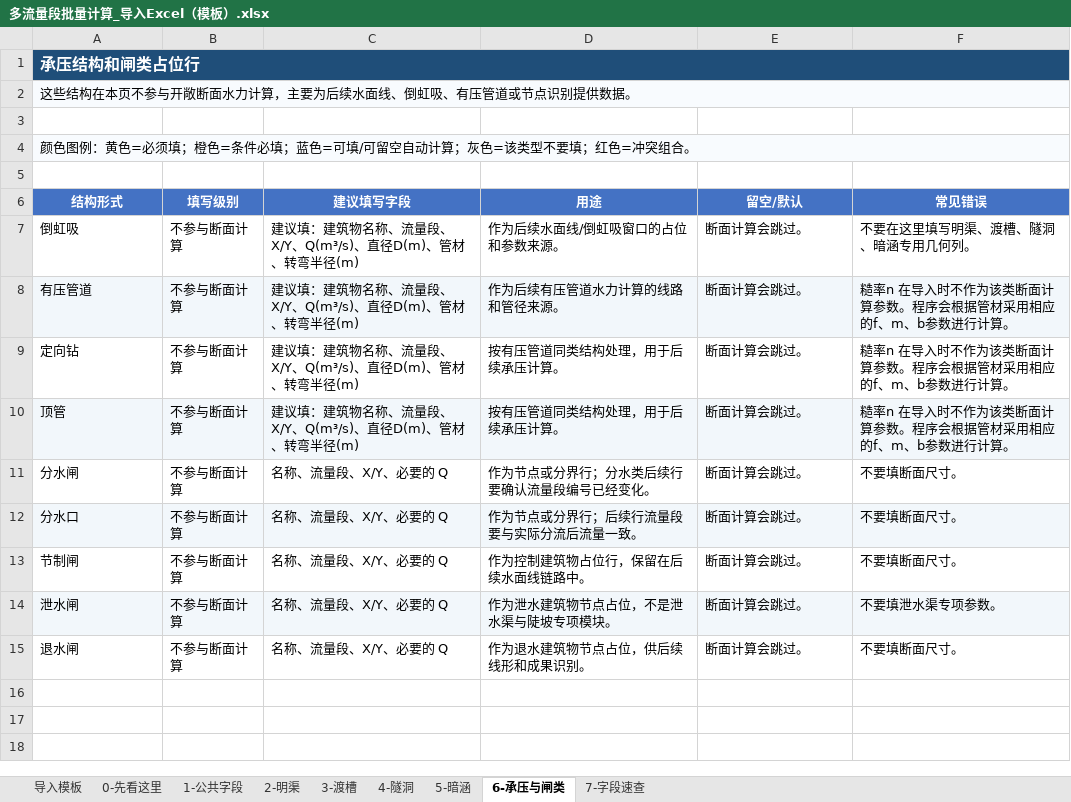
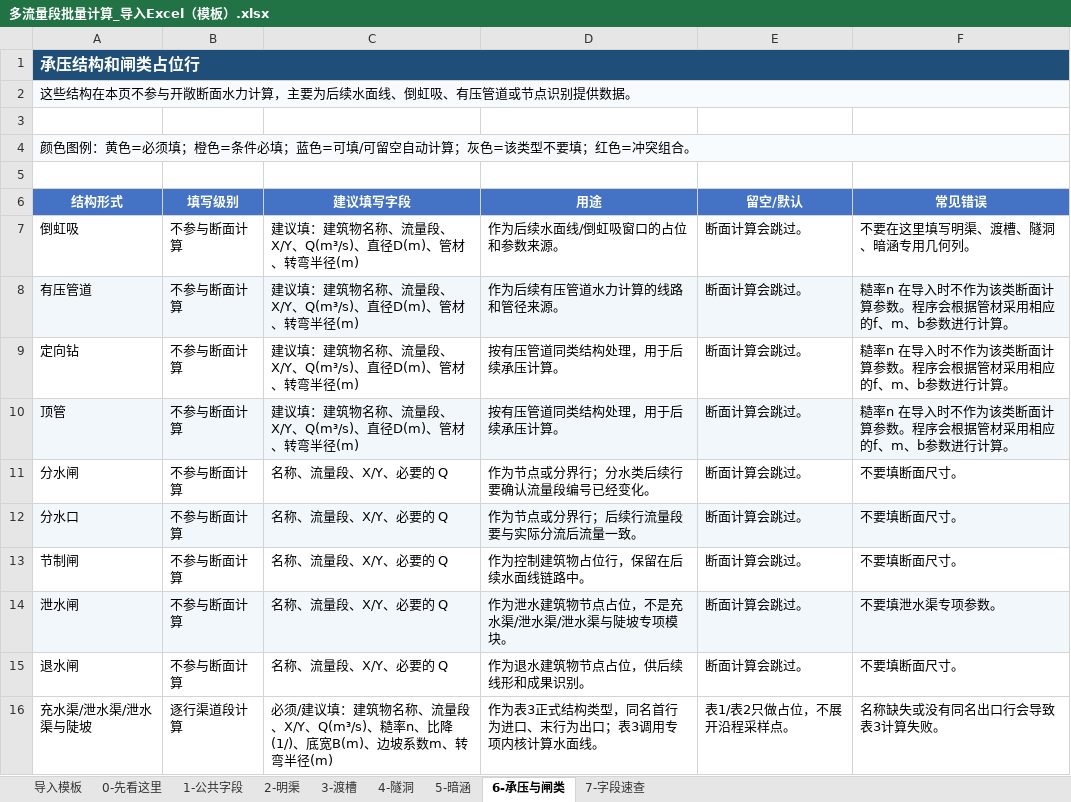
Before and after one commit to lsj19940827-eng/V1.0, an Excel workbook: data/多流量段批量计算_导入Excel（模板）.xlsx, sheet 6-承压与闸类, drawn as a sheet; values as stored, in another font and other column widths than the file's, no borders; the diff names each change by its address in the sheet, - before the commit and + after, or states it on an @@ line.

```diff
--- a/data/多流量段批量计算_导入Excel（模板）.xlsx (sheet 6-承压与闸类)
+++ b/data/多流量段批量计算_导入Excel（模板）.xlsx (sheet 6-承压与闸类)
-D14 (用途): 作为泄水建筑物节点占位，不是泄水渠与陡坡专项模块。
+D14 (用途): 作为泄水建筑物节点占位，不是充水渠/泄水渠/泄水渠与陡坡专项模块。
+row 16: 充水渠/泄水渠/泄水渠与陡坡 | 逐行渠道段计算 | 必须/建议填：建筑物名称、流量段、X/Y、Q(m³/s)、糙率n、比降(1/)、底宽B(m)、边坡系数m、转弯半径(m) | 作为表3正式结构类型，同名首行为进口、末行为出口；表3调用专项内核计算水面线。 | 表1/表2只做占位，不展开沿程采样点。 | 名称缺失或没有同名出口行会导致表3计算失败。
```
Also changed, not shown: sheet 7-字段速查, sheet 导入模板, sheet 0-先看这里, 40 other files.
